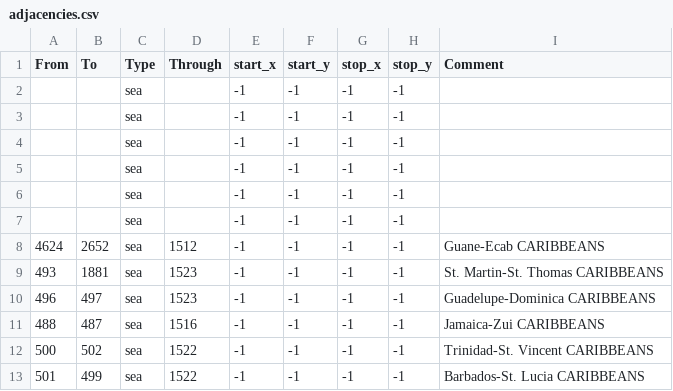
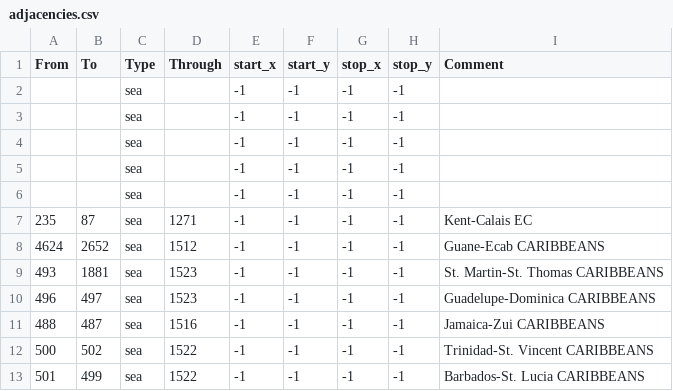
Before and after one commit to BulwiakAcademy/Aapmonger, a CSV file: map/adjacencies.csv, drawn as a sheet; only a part is shown.

Commit message:
Calais-Kent strait

```diff
--- a/map/adjacencies.csv
+++ b/map/adjacencies.csv
@@ -6,3 +6,3 @@ From;To;Type;Through;start_x;start_y;stop_x;stop_y;Comment
 ;;sea;;-1;-1;-1;-1;
-;;sea;;-1;-1;-1;-1;
+235;87;sea;1271;-1;-1;-1;-1;Kent-Calais EC
 4624;2652;sea;1512;-1;-1;-1;-1;Guane-Ecab CARIBBEANS
```
Also changed, not shown: 1 other file.
